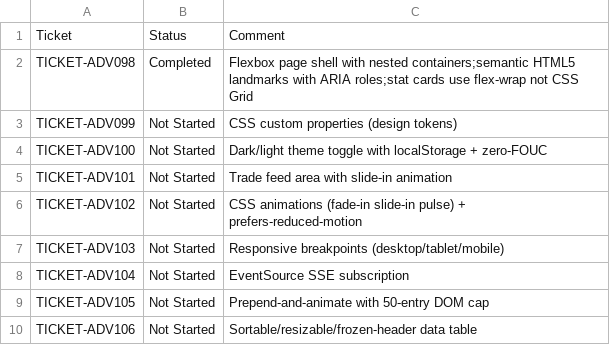
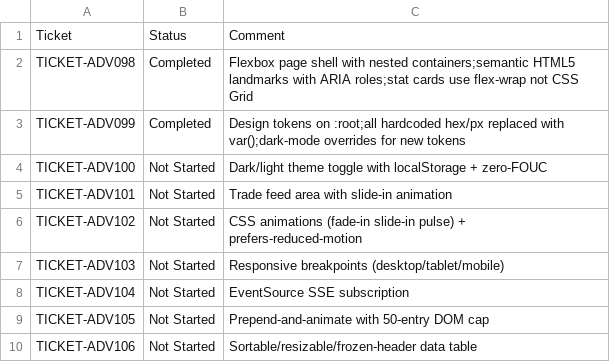
Before and after one commit to pshavela/db2026-reconX, a CSV file: tracking-progress/day07/day07.csv, drawn as a sheet.

```diff
--- a/tracking-progress/day07/day07.csv
+++ b/tracking-progress/day07/day07.csv
@@ -2,3 +2,3 @@ Ticket,Status,Comment
 TICKET-ADV098,Completed,Flexbox page shell with nested containers;semantic HTML5 landmarks with ARIA roles;stat cards use flex-wrap not CSS Grid
-TICKET-ADV099,Not Started,CSS custom properties (design tokens)
+TICKET-ADV099,Completed,Design tokens on :root;all hardcoded hex/px replaced with var();dark-mode overrides for new tokens
 TICKET-ADV100,Not Started,Dark/light theme toggle with localStorage + zero-FOUC
```
Also changed, not shown: 2 other files.
